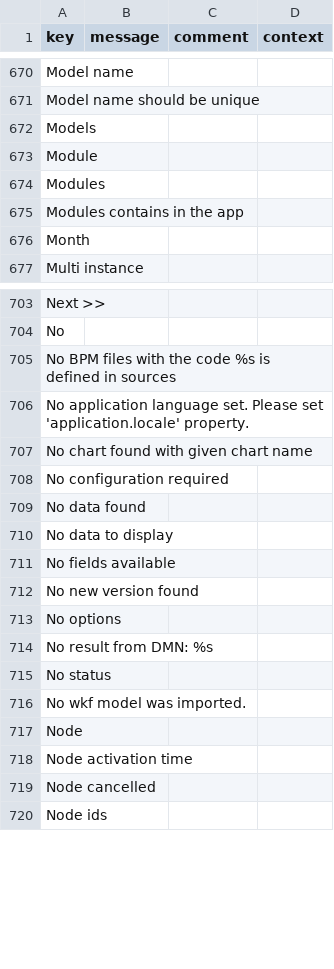
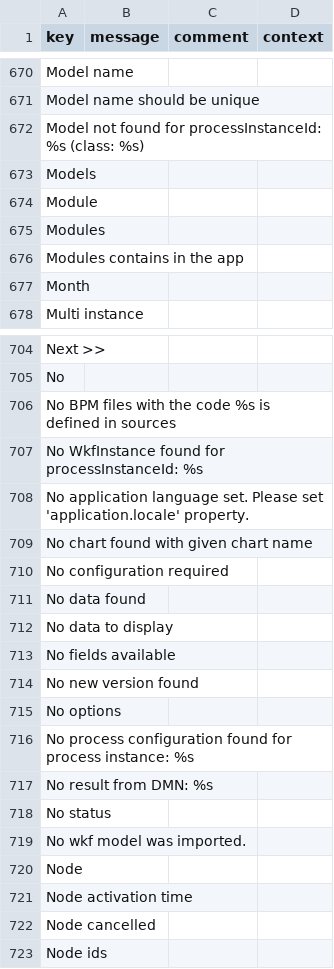
Before and after one commit to axelor/axelor-studio, a CSV file: src/main/resources/i18n/messages.csv, drawn as a sheet; only a part is shown, gaps mark what is left out.

```diff
--- a/src/main/resources/i18n/messages.csv
+++ b/src/main/resources/i18n/messages.csv
@@ -671,2 +671,3 @@
 "Model name should be unique",,,
+"Model not found for processInstanceId: %s (class: %s)",,,
 "Models",,,
@@ -705,2 +706,3 @@
 "No BPM files with the code %s is defined in sources",,,
+"No WkfInstance found for processInstanceId: %s",,,
 "No application language set. Please set 'application.locale' property.",,,
@@ -713,2 +715,3 @@
 "No options",,,
+"No process configuration found for process instance: %s",,,
 "No result from DMN: %s",,,
```
Also changed, not shown: src/main/resources/i18n/messages_en.csv, src/main/resources/i18n/messages_fr.csv, 7 other files.
